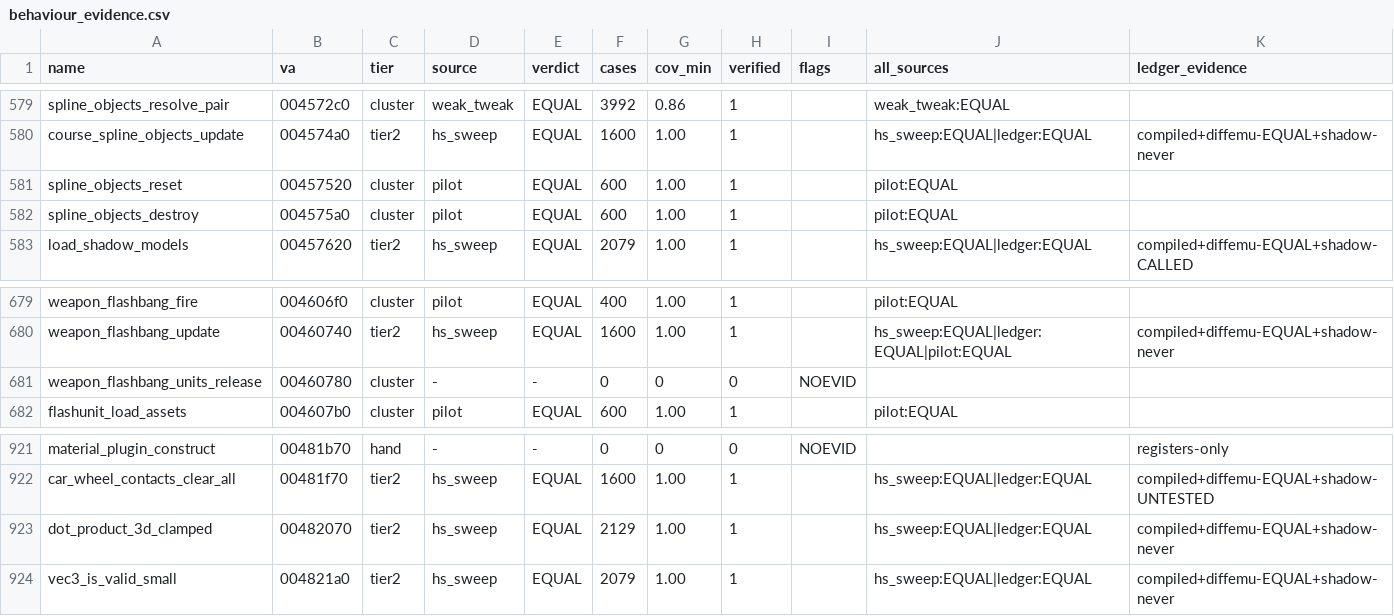
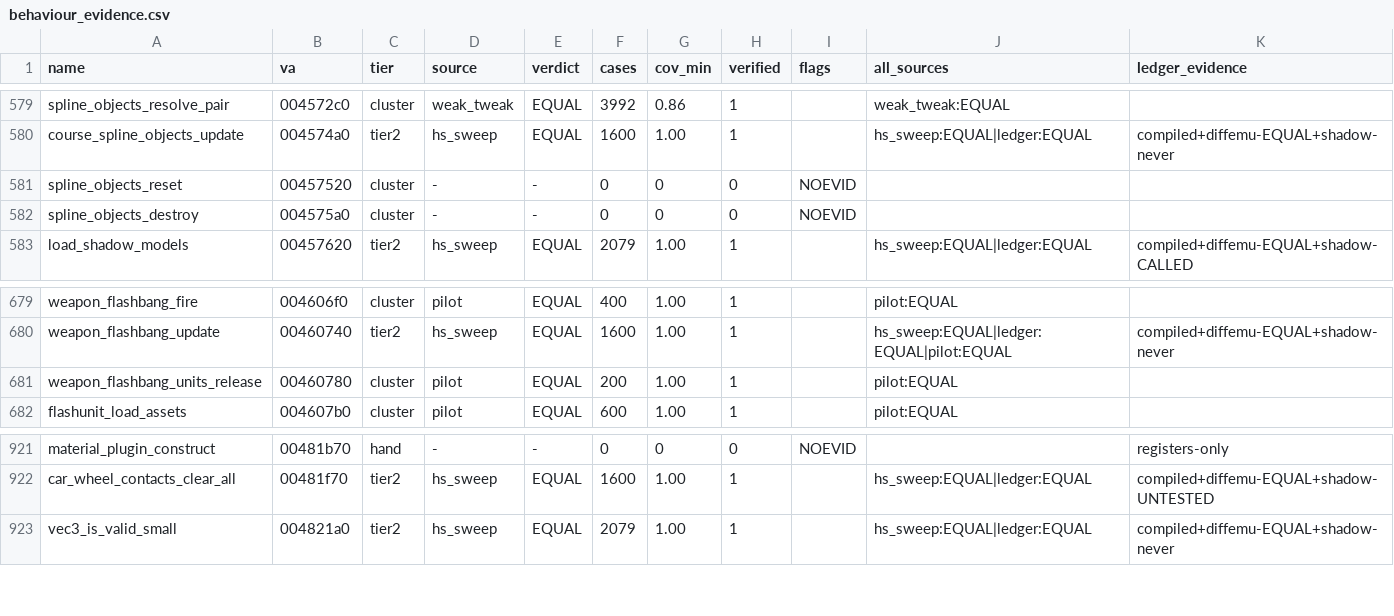
Before and after one commit to mashed-reverse-engineering/MFL-recomp, a CSV file: data/behaviour_evidence.csv, drawn as a sheet; only a part is shown, gaps mark what is left out.

Commit message:
Update source and progress: 2971 functions published in src/ (each once)

```diff
--- a/data/behaviour_evidence.csv
+++ b/data/behaviour_evidence.csv
@@ -580,4 +580,4 @@ spline_objects_resolve_pair,004572c0,cluster,weak_tweak,EQUAL,3992,0.86,1,,weak_
 course_spline_objects_update,004574a0,tier2,hs_sweep,EQUAL,1600,1.00,1,,hs_sweep:EQUAL|ledger:EQUAL,compiled+diffemu-EQUAL+shadow-never
-spline_objects_reset,00457520,cluster,pilot,EQUAL,600,1.00,1,,pilot:EQUAL,
-spline_objects_destroy,004575a0,cluster,pilot,EQUAL,600,1.00,1,,pilot:EQUAL,
+spline_objects_reset,00457520,cluster,-,-,0,0,0,NOEVID,,
+spline_objects_destroy,004575a0,cluster,-,-,0,0,0,NOEVID,,
 load_shadow_models,00457620,tier2,hs_sweep,EQUAL,2079,1.00,1,,hs_sweep:EQUAL|ledger:EQUAL,compiled+diffemu-EQUAL+shadow-CALLED
@@ -680,3 +680,3 @@ weapon_flashbang_fire,004606f0,cluster,pilot,EQUAL,400,1.00,1,,pilot:EQUAL,
 weapon_flashbang_update,00460740,tier2,hs_sweep,EQUAL,1600,1.00,1,,hs_sweep:EQUAL|ledger:EQUAL|pilot:EQUAL,compiled+diffemu-EQUAL+shadow-never
-weapon_flashbang_units_release,00460780,cluster,-,-,0,0,0,NOEVID,,
+weapon_flashbang_units_release,00460780,cluster,pilot,EQUAL,200,1.00,1,,pilot:EQUAL,
 flashunit_load_assets,004607b0,cluster,pilot,EQUAL,600,1.00,1,,pilot:EQUAL,
@@ -922,3 +922,2 @@ material_plugin_construct,00481b70,hand,-,-,0,0,0,NOEVID,,registers-only
 car_wheel_contacts_clear_all,00481f70,tier2,hs_sweep,EQUAL,1600,1.00,1,,hs_sweep:EQUAL|ledger:EQUAL,compiled+diffemu-EQUAL+shadow-UNTESTED
-dot_product_3d_clamped,00482070,tier2,hs_sweep,EQUAL,2129,1.00,1,,hs_sweep:EQUAL|ledger:EQUAL,compiled+diffemu-EQUAL+shadow-never
 vec3_is_valid_small,004821a0,tier2,hs_sweep,EQUAL,2079,1.00,1,,hs_sweep:EQUAL|ledger:EQUAL,compiled+diffemu-EQUAL+shadow-never
```
Also changed, not shown: data/tier_ledger.csv, 12 other files.
